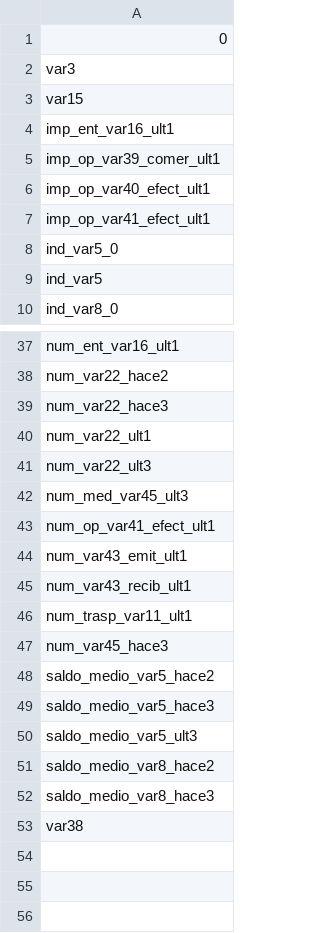
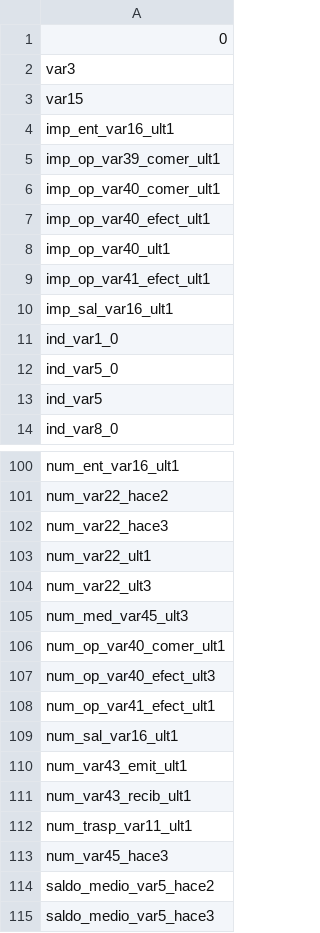
Before and after one commit to bruunocorreia/ModelingMLKedroPipeline, a CSV file: santanderkaggle/data/03_models/feature_to_keep.csv, drawn as a sheet; only a part is shown, gaps mark what is left out; the shorter side is filled out with more unchanged rows; the diff covers the shown part only.

```diff
--- a/santanderkaggle/data/03_models/feature_to_keep.csv
+++ b/santanderkaggle/data/03_models/feature_to_keep.csv
@@ -5,4 +5,8 @@ imp_ent_var16_ult1
 imp_op_var39_comer_ult1
+imp_op_var40_comer_ult1
 imp_op_var40_efect_ult1
+imp_op_var40_ult1
 imp_op_var41_efect_ult1
+imp_sal_var16_ult1
+ind_var1_0
 ind_var5_0
@@ -42,3 +105,6 @@ num_var22_ult3
 num_med_var45_ult3
+num_op_var40_comer_ult1
+num_op_var40_efect_ult3
 num_op_var41_efect_ult1
+num_sal_var16_ult1
 num_var43_emit_ult1
```
Also changed, not shown: 67 added rows elsewhere in this file.
